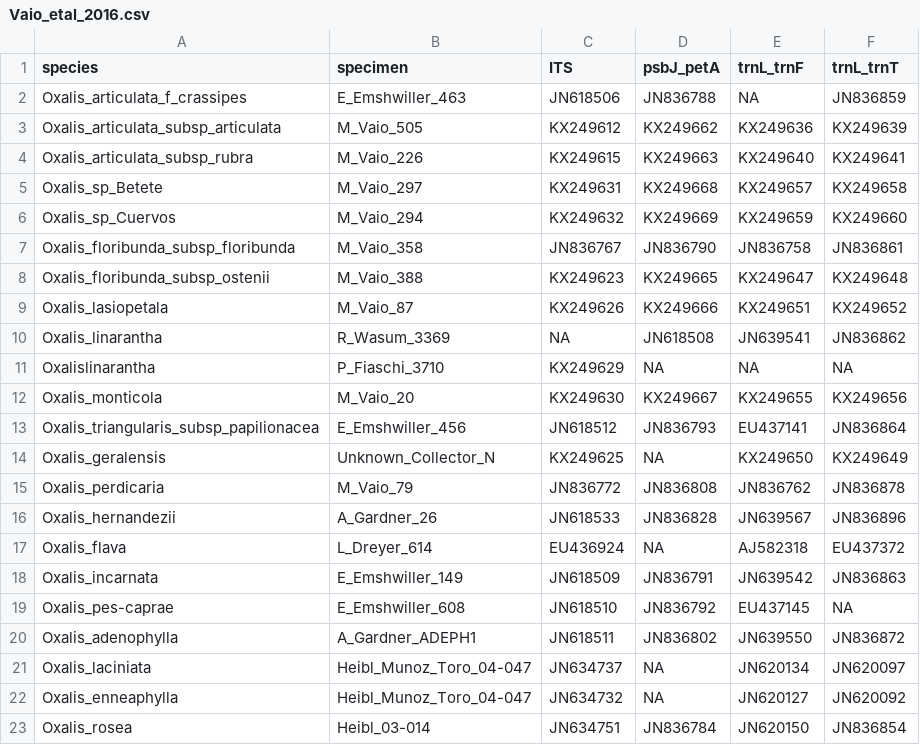
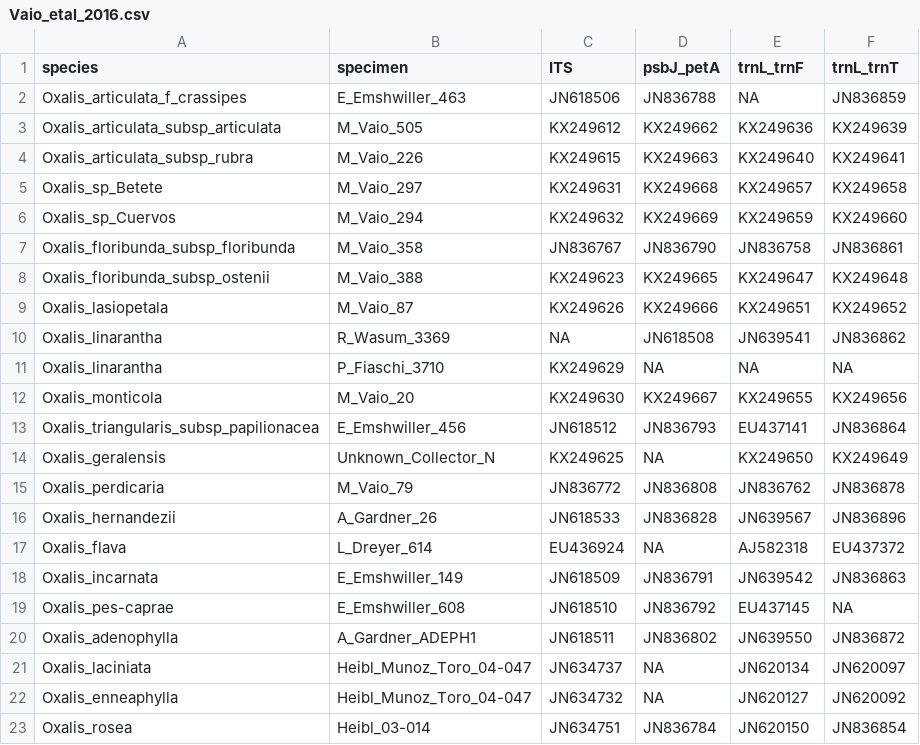
Before and after one commit to eknery/Oxalis_phylogenetics, a CSV file: 0_accessions/Vaio_etal_2016.csv, drawn as a sheet.

Commit message:
Update Vaio_etal_2016.csv

```diff
--- a/0_accessions/Vaio_etal_2016.csv
+++ b/0_accessions/Vaio_etal_2016.csv
@@ -10,3 +10,3 @@ Oxalis_lasiopetala,M_Vaio_87,KX249626,KX249666,KX249651,KX249652
 Oxalis_linarantha,R_Wasum_3369,NA,JN618508,JN639541,JN836862
-Oxalislinarantha,P_Fiaschi_3710,KX249629,NA,NA,NA
+Oxalis_linarantha,P_Fiaschi_3710,KX249629,NA,NA,NA
 Oxalis_monticola,M_Vaio_20,KX249630,KX249667,KX249655,KX249656
```
